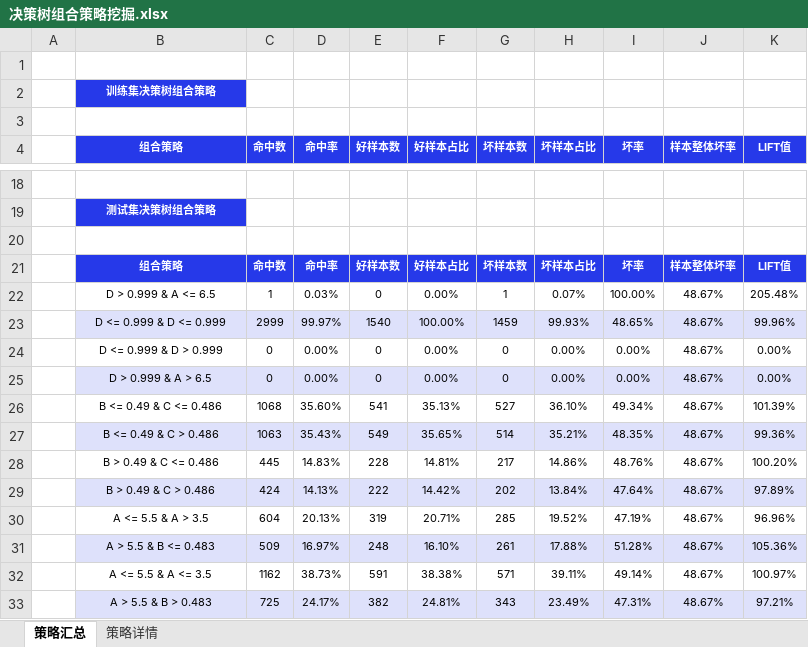
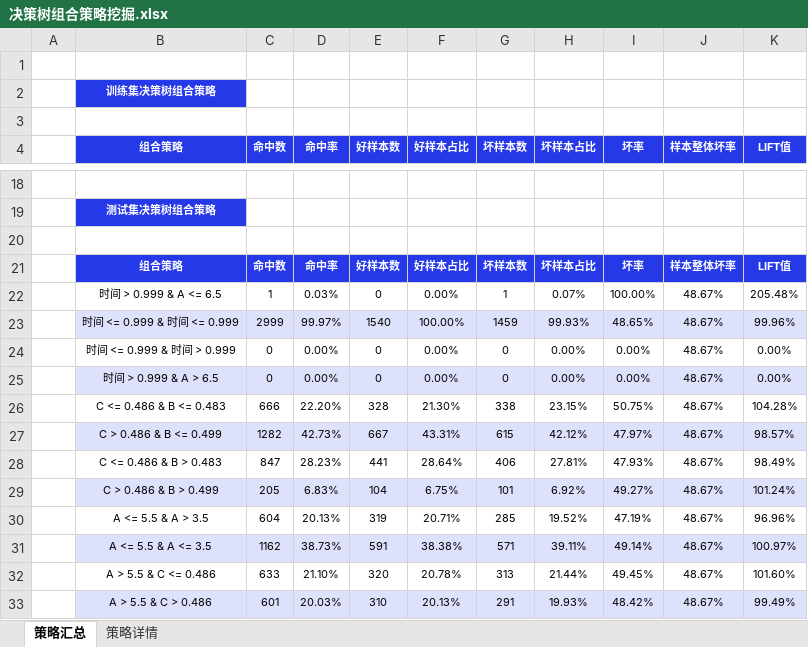
Before and after one commit to itlubber/pdtr, an Excel workbook: examples/model_report/决策树组合策略挖掘.xlsx, sheet 策略汇总, drawn as a sheet; only a part is shown, gaps mark what is left out; values as stored, in another font and other column widths than the file's, no borders; conditional formats not drawn; removed rows and columns are numbered as before the commit, all else as after; the diff covers the shown part only; the diff names each change by its address in the sheet, - before the commit and + after, or states it on an @@ line.

```diff
--- a/examples/model_report/决策树组合策略挖掘.xlsx (sheet 策略汇总)
+++ b/examples/model_report/决策树组合策略挖掘.xlsx (sheet 策略汇总)
-B22 (组合策略): D > 0.999 & A <= 6.5
+B22 (组合策略): 时间 > 0.999 & A <= 6.5
-B23 (组合策略): D <= 0.999 & D <= 0.999
+B23 (组合策略): 时间 <= 0.999 & 时间 <= 0.999
-B24 (组合策略): D <= 0.999 & D > 0.999
+B24 (组合策略): 时间 <= 0.999 & 时间 > 0.999
-B25 (组合策略): D > 0.999 & A > 6.5
+B25 (组合策略): 时间 > 0.999 & A > 6.5
-row 26:  | B <= 0.49 & C <= 0.486 | 1068 | 35.60% | 541 | 35.13% | 527 | 36.10% | 49.34% | 48.67% | 101.39%
-row 27:  | B <= 0.49 & C > 0.486 | 1063 | 35.43% | 549 | 35.65% | 514 | 35.21% | 48.35% | 48.67% | 99.36%
-row 28:  | B > 0.49 & C <= 0.486 | 445 | 14.83% | 228 | 14.81% | 217 | 14.86% | 48.76% | 48.67% | 100.20%
-row 29:  | B > 0.49 & C > 0.486 | 424 | 14.13% | 222 | 14.42% | 202 | 13.84% | 47.64% | 48.67% | 97.89%
+row 26:  | C <= 0.486 & B <= 0.483 | 666 | 22.20% | 328 | 21.30% | 338 | 23.15% | 50.75% | 48.67% | 104.28%
+row 27:  | C > 0.486 & B <= 0.499 | 1282 | 42.73% | 667 | 43.31% | 615 | 42.12% | 47.97% | 48.67% | 98.57%
+row 28:  | C <= 0.486 & B > 0.483 | 847 | 28.23% | 441 | 28.64% | 406 | 27.81% | 47.93% | 48.67% | 98.49%
+row 29:  | C > 0.486 & B > 0.499 | 205 | 6.83% | 104 | 6.75% | 101 | 6.92% | 49.27% | 48.67% | 101.24%
-row 31:  | A > 5.5 & B <= 0.483 | 509 | 16.97% | 248 | 16.10% | 261 | 17.88% | 51.28% | 48.67% | 105.36%
-B31:K31 fill: none
+B31:K31 fill: #DEE1FB
-row 33:  | A > 5.5 & B > 0.483 | 725 | 24.17% | 382 | 24.81% | 343 | 23.49% | 47.31% | 48.67% | 97.21%
+row 32:  | A > 5.5 & C <= 0.486 | 633 | 21.10% | 320 | 20.78% | 313 | 21.44% | 49.45% | 48.67% | 101.60%
+row 33:  | A > 5.5 & C > 0.486 | 601 | 20.03% | 310 | 20.13% | 291 | 19.93% | 48.42% | 48.67% | 99.49%
```
Also changed, not shown: 6 added rows, 6 removed rows, 4 edited cells and cell formats elsewhere in this sheet, sheet 策略详情, charts or pictures, 11 other files.
